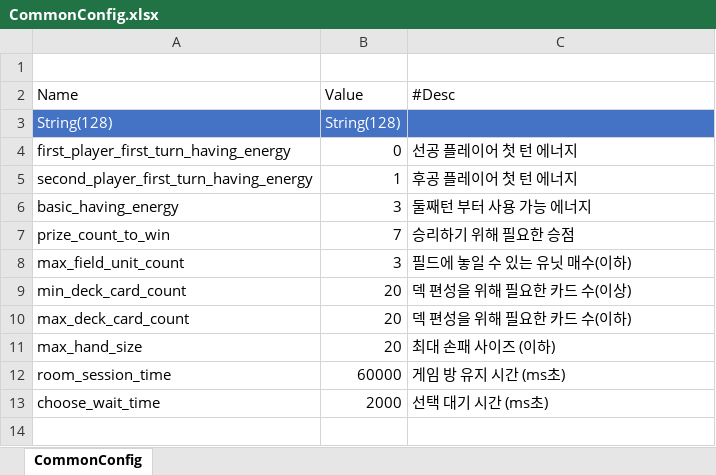
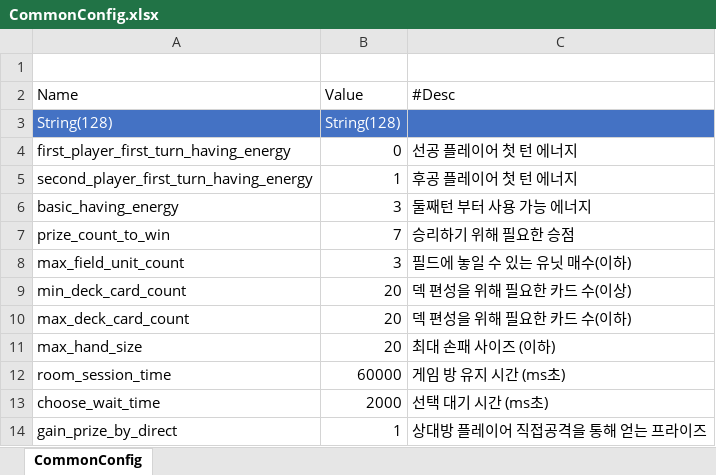
Before and after one commit to tekyung/Ttakji_lab-mobile_development_dep, an Excel workbook: GameDesign/Storage/SampleData/CommonConfig.xlsx, sheet CommonConfig, drawn as a sheet; values as stored, in another font and other column widths than the file's, no borders; table styles not drawn; the diff names each change by its address in the sheet, - before the commit and + after, or states it on an @@ line.

Commit message:
직접공격으로 얻는 프라이즈 갯수 추가

```diff
--- a/GameDesign/Storage/SampleData/CommonConfig.xlsx (sheet CommonConfig)
+++ b/GameDesign/Storage/SampleData/CommonConfig.xlsx (sheet CommonConfig)
+row 14: gain_prize_by_direct | 1 | 상대방 플레이어 직접공격을 통해 얻는 프라이즈
```
Also changed, not shown: 1 other file.
